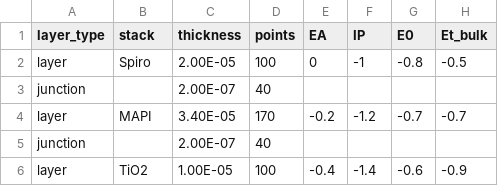
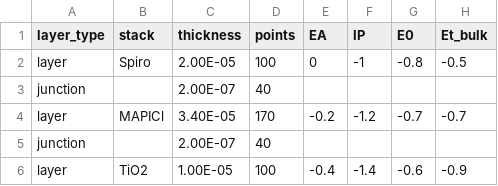
Before and after one commit to barnesgroupICL/Driftfusion, a CSV file: input_files/3 layer test.csv, drawn as a sheet; only a part is shown; the diff names each change by its address in the sheet, - before the commit and + after, or states it on an @@ line.

Commit message:
updated with dfana_class

```diff
--- a/input_files/3 layer test.csv
+++ b/input_files/3 layer test.csv
-B4 (stack): MAPI
+B4 (stack): MAPICl
```
